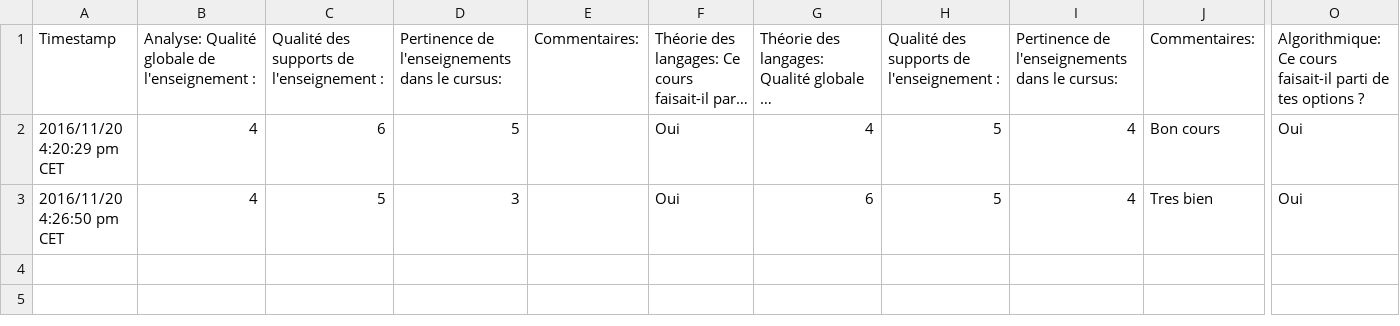
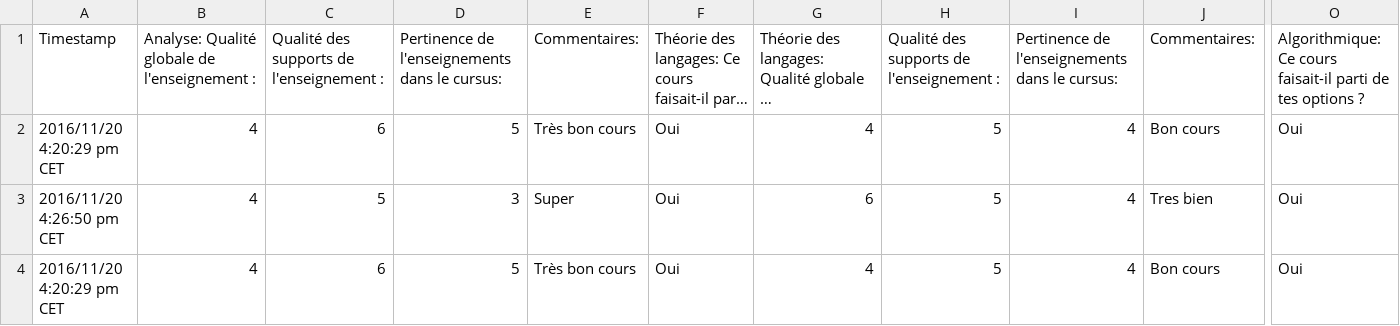
Before and after one commit to mignotju/kongrats, a CSV file: enseignements.csv, drawn as a sheet; only a part is shown, gaps mark what is left out; long unchanged cells end in …; rows hold the shown columns only; the diff names each change by its address in the sheet, - before the commit and + after, or states it on an @@ line.

```diff
--- a/enseignements.csv
+++ b/enseignements.csv
-E2: (empty)
+E2: Très bon cours
-E3: (empty)
+E3: Super
+row 4: 2016/11/20 4:20:29 pm CET | 4 | 6 | 5 | Très bon cours | Oui | 4 | 5 | 4 | Bon cours | Oui
```
Also changed, not shown: 2 other files.
